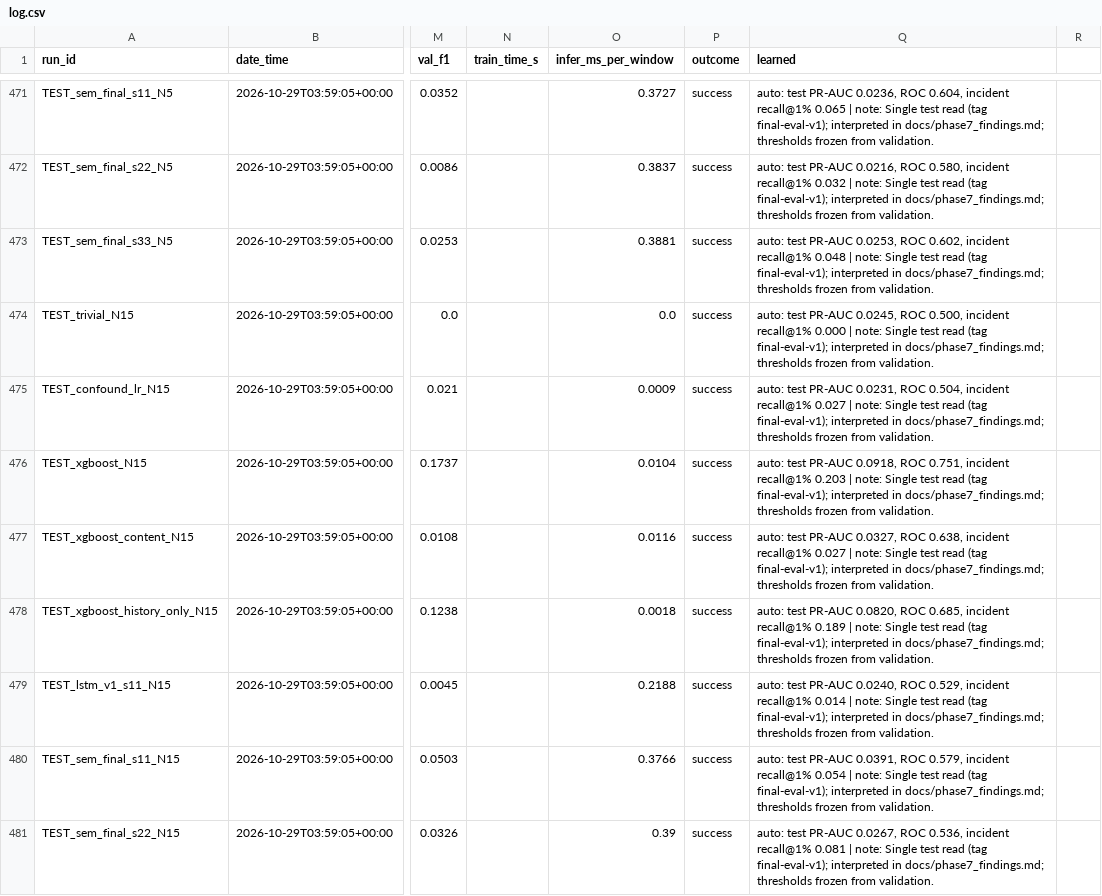
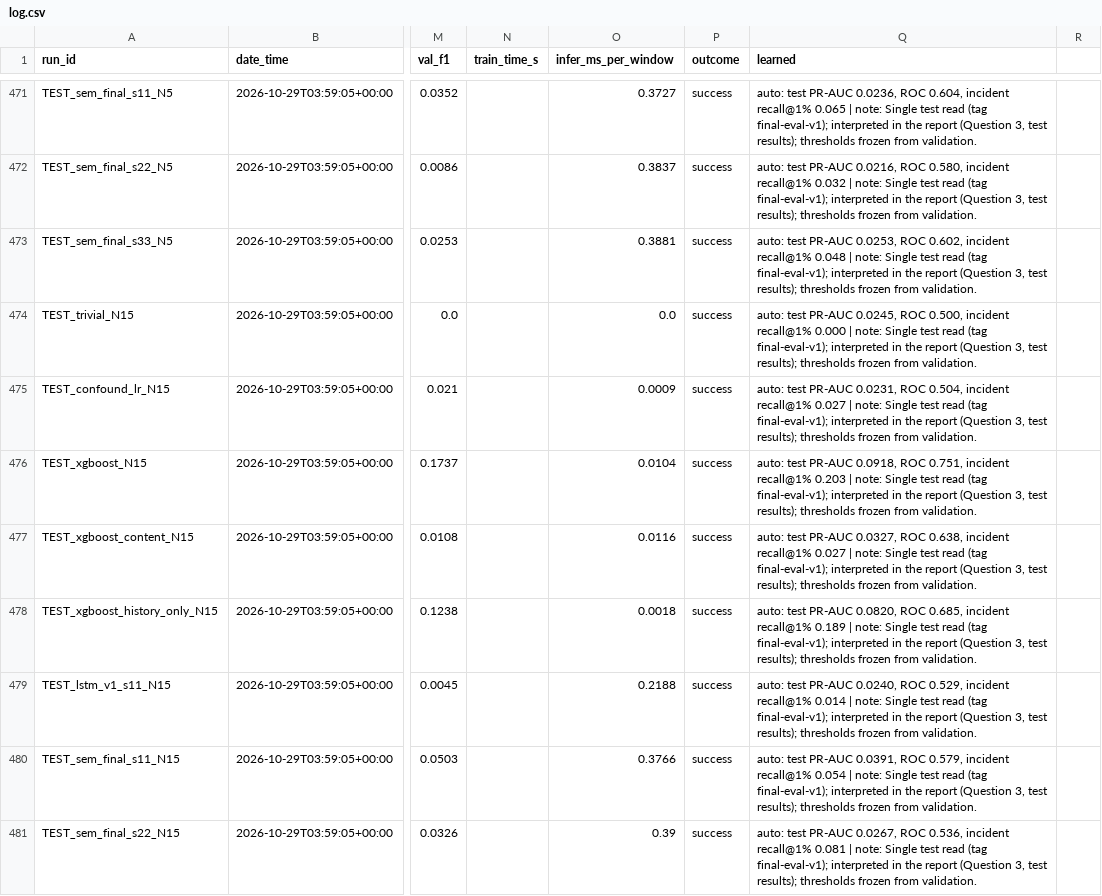
Before and after one commit to ChamaliBasnayake/Early-System-Failure-Prediction, a CSV file: experiments/log.csv, drawn as a sheet; only a part is shown, gaps mark what is left out; the diff covers the shown part only; the diff names each change by its address in the sheet, - before the commit and + after, or states it on an @@ line.

```diff
--- a/experiments/log.csv
+++ b/experiments/log.csv
-Q471 (learned): …interpreted in docs/phase7_findings.md; thresholds frozen…
+Q471 (learned): …interpreted in the report (Question 3, test results); thresholds frozen…
-Q472 (learned): …interpreted in docs/phase7_findings.md; thresholds frozen…
+Q472 (learned): …interpreted in the report (Question 3, test results); thresholds frozen…
-Q473 (learned): …interpreted in docs/phase7_findings.md; thresholds frozen…
+Q473 (learned): …interpreted in the report (Question 3, test results); thresholds frozen…
-Q474 (learned): …interpreted in docs/phase7_findings.md; thresholds frozen…
+Q474 (learned): …interpreted in the report (Question 3, test results); thresholds frozen…
-Q475 (learned): …interpreted in docs/phase7_findings.md; thresholds frozen…
+Q475 (learned): …interpreted in the report (Question 3, test results); thresholds frozen…
-Q476 (learned): …interpreted in docs/phase7_findings.md; thresholds frozen…
+Q476 (learned): …interpreted in the report (Question 3, test results); thresholds frozen…
-Q477 (learned): …interpreted in docs/phase7_findings.md; thresholds frozen…
+Q477 (learned): …interpreted in the report (Question 3, test results); thresholds frozen…
-Q478 (learned): …interpreted in docs/phase7_findings.md; thresholds frozen…
+Q478 (learned): …interpreted in the report (Question 3, test results); thresholds frozen…
-Q479 (learned): …interpreted in docs/phase7_findings.md; thresholds frozen…
+Q479 (learned): …interpreted in the report (Question 3, test results); thresholds frozen…
-Q480 (learned): …interpreted in docs/phase7_findings.md; thresholds frozen…
+Q480 (learned): …interpreted in the report (Question 3, test results); thresholds frozen…
-Q481 (learned): …interpreted in docs/phase7_findings.md; thresholds frozen…
+Q481 (learned): …interpreted in the report (Question 3, test results); thresholds frozen…
```
Also changed, not shown: 39 edited cells elsewhere in this file, experiments/annotations.csv, 51 other files.
